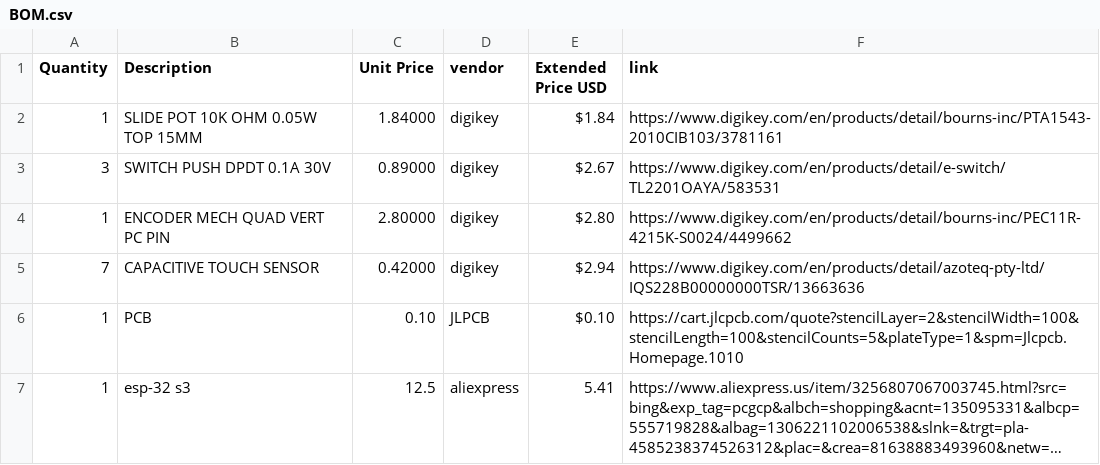
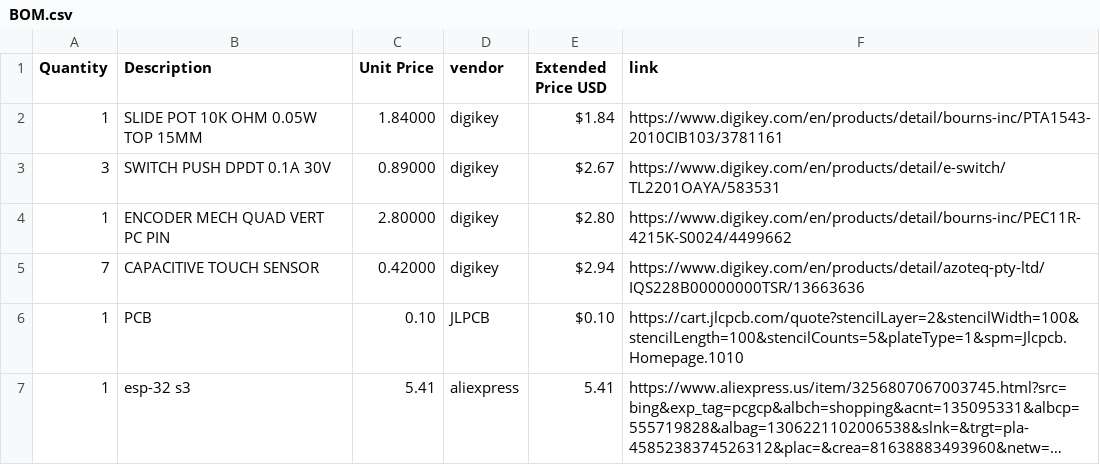
Before and after one commit to natures-bongus-time/MIDI-KEYBOARD, a CSV file: BOM.csv, drawn as a sheet; long unchanged cells end in …; the diff names each change by its address in the sheet, - before the commit and + after, or states it on an @@ line.

Commit message:
Update esp-32 s3 entry in BOM.csv
Replaced an entry for 'esp-32 s3' with updated pricing and link.

```diff
--- a/BOM.csv
+++ b/BOM.csv
-C7 (Unit Price): 12.5
+C7 (Unit Price): 5.41
```
